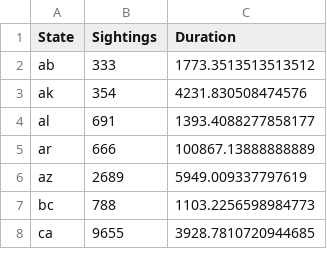
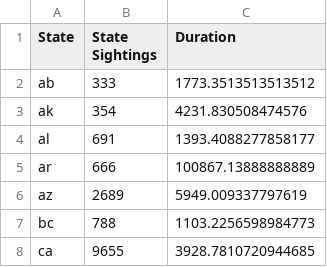
Before and after one commit to david-fried/Worldwide-UFO-Sightings, a CSV file: data/state_sightings.csv, drawn as a sheet; only a part is shown.

```diff
--- a/data/state_sightings.csv
+++ b/data/state_sightings.csv
@@ -1,2 +1,2 @@
-State,Sightings,Duration
+State,State Sightings,Duration
 ab,333,1773.3513513513512
```
Also changed, not shown: 35 other files.
